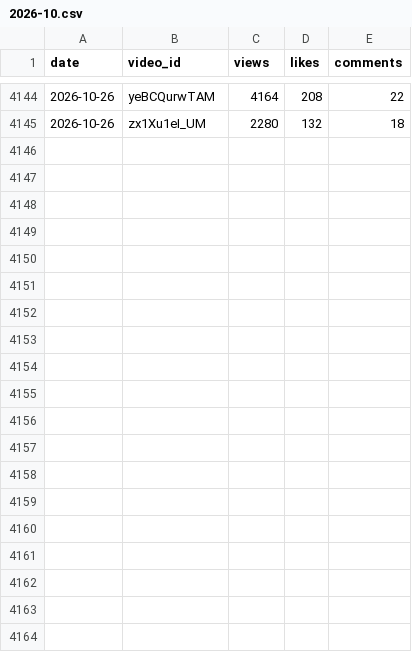
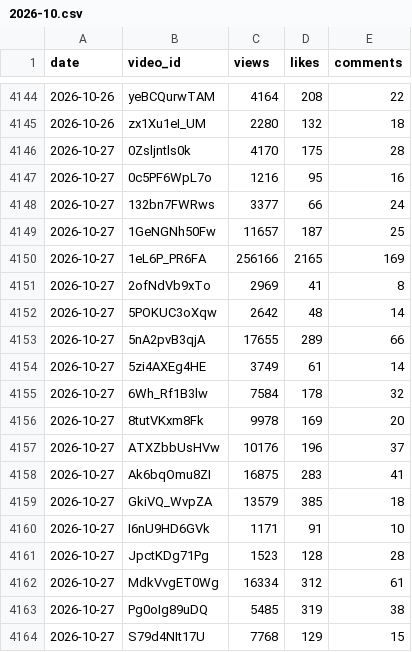
Before and after one commit to modius/dungeon-dive, a CSV file: stats_history/2026-10.csv, drawn as a sheet; only a part is shown, gaps mark what is left out; the diff covers the shown part only.

```diff
--- a/stats_history/2026-10.csv
+++ b/stats_history/2026-10.csv
@@ -4145 +4145,20 @@ date,video_id,views,likes,comments
 2026-10-26,zx1Xu1eI_UM,2280,132,18
+2026-10-27,0Zsljntls0k,4170,175,28
+2026-10-27,0c5PF6WpL7o,1216,95,16
+2026-10-27,132bn7FWRws,3377,66,24
+2026-10-27,1GeNGNh50Fw,11657,187,25
+2026-10-27,1eL6P_PR6FA,256166,2165,169
+2026-10-27,2ofNdVb9xTo,2969,41,8
+2026-10-27,5POKUC3oXqw,2642,48,14
+2026-10-27,5nA2pvB3qjA,17655,289,66
+2026-10-27,5zi4AXEg4HE,3749,61,14
+2026-10-27,6Wh_Rf1B3lw,7584,178,32
+2026-10-27,8tutVKxm8Fk,9978,169,20
+2026-10-27,ATXZbbUsHVw,10176,196,37
+2026-10-27,Ak6bqOmu8ZI,16875,283,41
+2026-10-27,GkiVQ_WvpZA,13579,385,18
+2026-10-27,I6nU9HD6GVk,1171,91,10
+2026-10-27,JpctKDg71Pg,1523,128,28
+2026-10-27,MdkVvgET0Wg,16334,312,61
+2026-10-27,Pg0oIg89uDQ,5485,319,38
+2026-10-27,S79d4NIt17U,7768,129,15
```
Also changed, not shown: 20 added rows elsewhere in this file, 3 other files.
